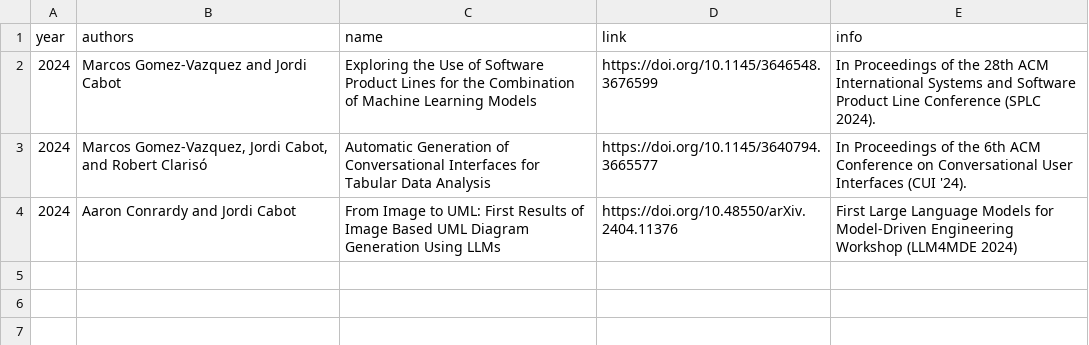
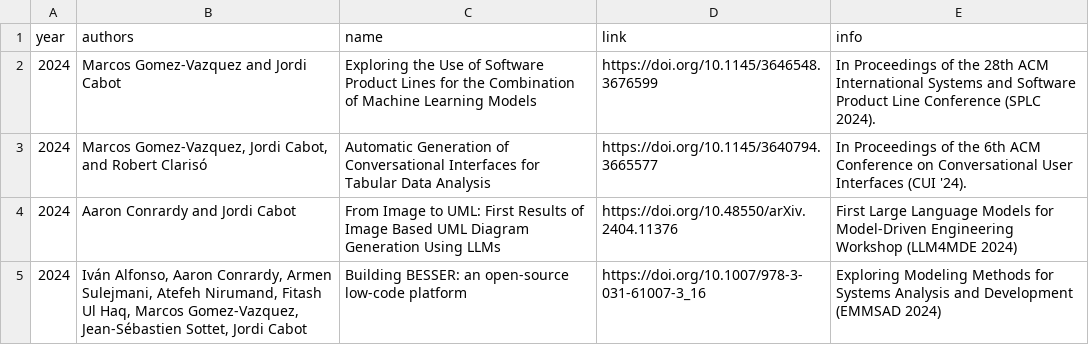
Before and after one commit to BESSER-PEARL/teampage, a CSV file: _data/publications.csv, drawn as a sheet.

Commit message:
Update publications.csv

```diff
--- a/_data/publications.csv
+++ b/_data/publications.csv
@@ -4 +4,2 @@ year,authors,name,link,info
 2024,"Aaron Conrardy and Jordi Cabot",From Image to UML: First Results of Image Based UML Diagram Generation Using LLMs,https://doi.org/10.48550/arXiv.2404.11376,"First Large Language Models for Model-Driven Engineering Workshop (LLM4MDE 2024)"
+2024,"Iván Alfonso, Aaron Conrardy, Armen Sulejmani, Atefeh Nirumand, Fitash Ul Haq, Marcos Gomez-Vazquez, Jean-Sébastien Sottet, Jordi Cabot",Building BESSER: an open-source low-code platform,https://doi.org/10.1007/978-3-031-61007-3_16,"Exploring Modeling Methods for Systems Analysis and Development (EMMSAD 2024)"
```
